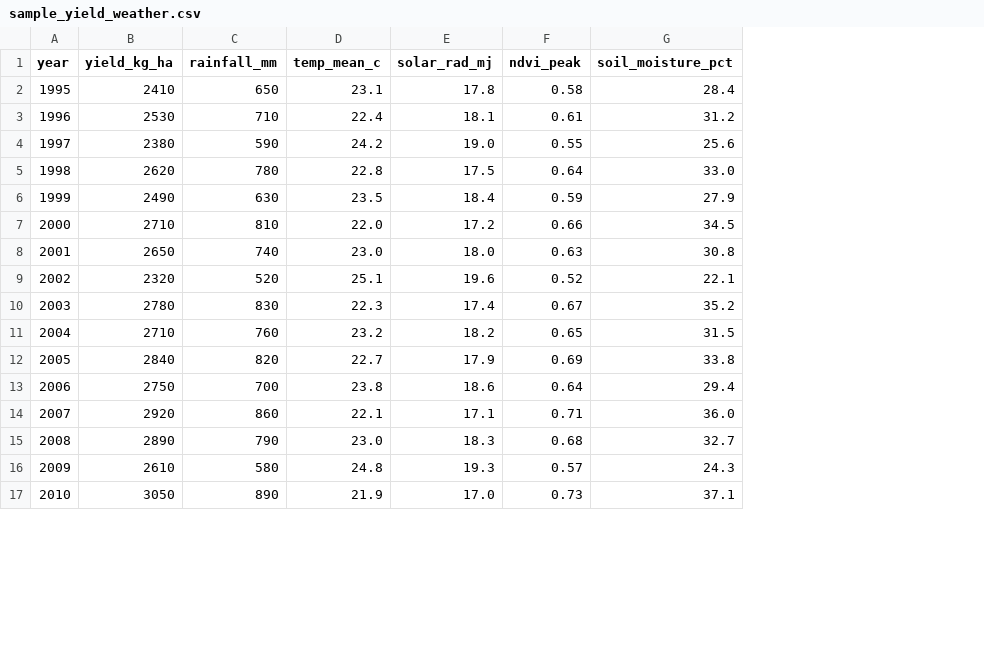
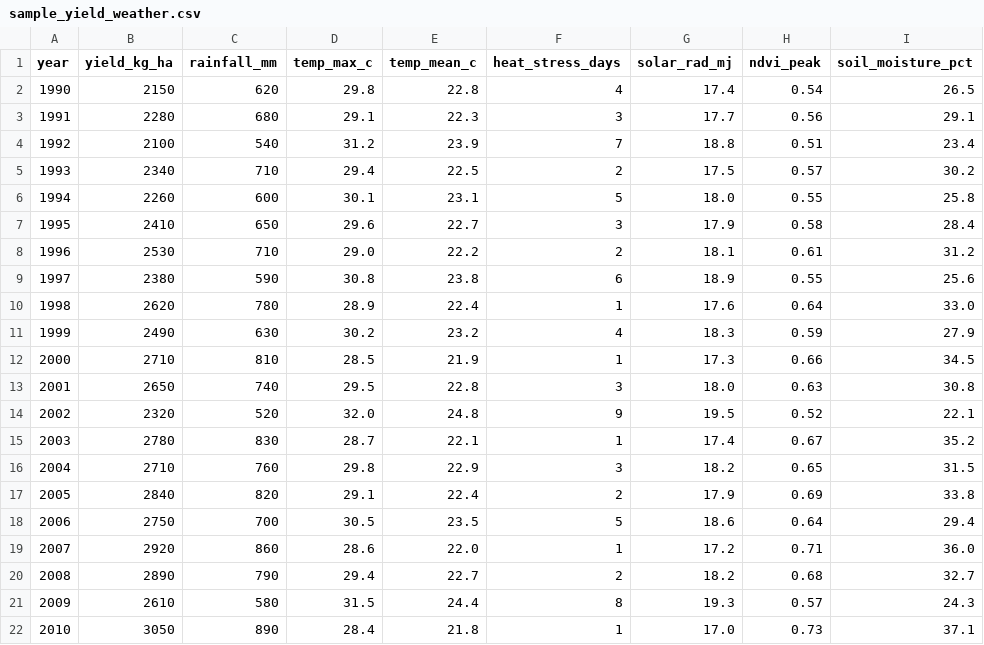
Before and after one commit to lunganlungpg/agri-rf-forecasting, a CSV file: data/sample_yield_weather.csv, drawn as a sheet; only a part is shown; addresses are those after the commit; the diff covers the shown part only; the diff names each change by its address in the sheet, - before the commit and + after, or states it on an @@ line.

```diff
--- a/data/sample_yield_weather.csv
+++ b/data/sample_yield_weather.csv
+column D (temp_max_c), rows 7-22: 29.6 | 29.0 | 30.8 | 28.9 | 30.2 | 28.5 | 29.5 | 32.0 | 28.7 | 29.8 | 29.1 | 30.5 | 28.6 | 29.4 | 31.5 | 28.4
+column F (heat_stress_days), rows 7-22: 3 | 2 | 6 | 1 | 4 | 1 | 3 | 9 | 1 | 3 | 2 | 5 | 1 | 2 | 8 | 1
+row 2: 1990 | 2150 | 620 | 29.8 | 22.8 | 4 | 17.4 | 0.54 | 26.5
+row 3: 1991 | 2280 | 680 | 29.1 | 22.3 | 3 | 17.7 | 0.56 | 29.1
+row 4: 1992 | 2100 | 540 | 31.2 | 23.9 | 7 | 18.8 | 0.51 | 23.4
+row 5: 1993 | 2340 | 710 | 29.4 | 22.5 | 2 | 17.5 | 0.57 | 30.2
+row 6: 1994 | 2260 | 600 | 30.1 | 23.1 | 5 | 18.0 | 0.55 | 25.8
-E7 (temp_mean_c): 23.1
+E7 (temp_mean_c): 22.7
-G7 (solar_rad_mj): 17.8
+G7 (solar_rad_mj): 17.9
-E8 (temp_mean_c): 22.4
+E8 (temp_mean_c): 22.2
-E9 (temp_mean_c): 24.2
+E9 (temp_mean_c): 23.8
-G9 (solar_rad_mj): 19.0
+G9 (solar_rad_mj): 18.9
-E10 (temp_mean_c): 22.8
+E10 (temp_mean_c): 22.4
-G10 (solar_rad_mj): 17.5
+G10 (solar_rad_mj): 17.6
-E11 (temp_mean_c): 23.5
+E11 (temp_mean_c): 23.2
-G11 (solar_rad_mj): 18.4
+G11 (solar_rad_mj): 18.3
-E12 (temp_mean_c): 22.0
+E12 (temp_mean_c): 21.9
-G12 (solar_rad_mj): 17.2
+G12 (solar_rad_mj): 17.3
-E13 (temp_mean_c): 23.0
+E13 (temp_mean_c): 22.8
-E14 (temp_mean_c): 25.1
+E14 (temp_mean_c): 24.8
-G14 (solar_rad_mj): 19.6
+G14 (solar_rad_mj): 19.5
-E15 (temp_mean_c): 22.3
+E15 (temp_mean_c): 22.1
-E16 (temp_mean_c): 23.2
+E16 (temp_mean_c): 22.9
-E17 (temp_mean_c): 22.7
+E17 (temp_mean_c): 22.4
-E18 (temp_mean_c): 23.8
+E18 (temp_mean_c): 23.5
-E19 (temp_mean_c): 22.1
+E19 (temp_mean_c): 22.0
-G19 (solar_rad_mj): 17.1
+G19 (solar_rad_mj): 17.2
-E20 (temp_mean_c): 23.0
+E20 (temp_mean_c): 22.7
-G20 (solar_rad_mj): 18.3
+G20 (solar_rad_mj): 18.2
-E21 (temp_mean_c): 24.8
+E21 (temp_mean_c): 24.4
-E22 (temp_mean_c): 21.9
+E22 (temp_mean_c): 21.8
```
Also changed, not shown: 18 edited cells elsewhere in this file, 7 other files.
